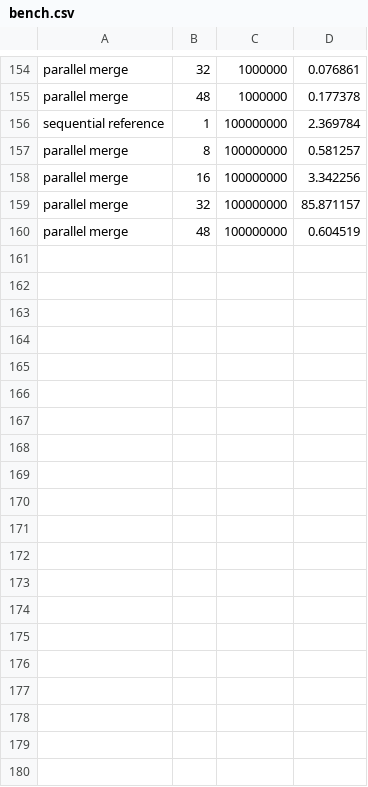
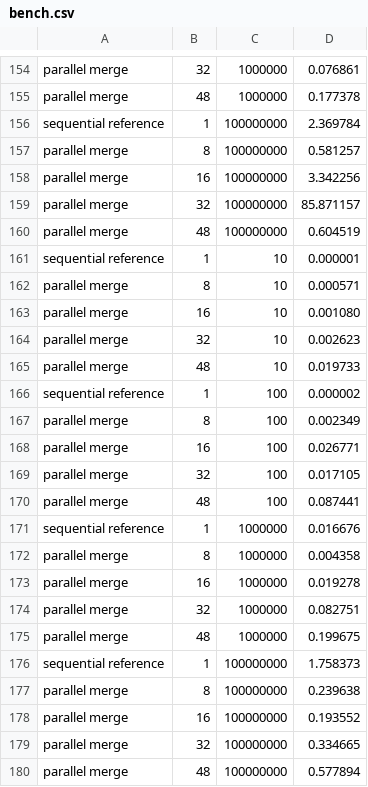
Before and after one commit to schuay/parallel_computing, a CSV file: 1-merge/data/bench.csv, drawn as a sheet; only a part is shown, gaps mark what is left out; the diff names each change by its address in the sheet, - before the commit and + after, or states it on an @@ line.

Commit message:
Additional omp merge benchmarks

```diff
--- a/1-merge/data/bench.csv
+++ b/1-merge/data/bench.csv
+row 161: sequential reference | 1 | 10 | 0.000001
+row 162: parallel merge | 8 | 10 | 0.000571
+row 163: parallel merge | 16 | 10 | 0.001080
+row 164: parallel merge | 32 | 10 | 0.002623
+row 165: parallel merge | 48 | 10 | 0.019733
+row 166: sequential reference | 1 | 100 | 0.000002
+row 167: parallel merge | 8 | 100 | 0.002349
+row 168: parallel merge | 16 | 100 | 0.026771
+row 169: parallel merge | 32 | 100 | 0.017105
+row 170: parallel merge | 48 | 100 | 0.087441
+row 171: sequential reference | 1 | 1000000 | 0.016676
+row 172: parallel merge | 8 | 1000000 | 0.004358
+row 173: parallel merge | 16 | 1000000 | 0.019278
+row 174: parallel merge | 32 | 1000000 | 0.082751
+row 175: parallel merge | 48 | 1000000 | 0.199675
+row 176: sequential reference | 1 | 100000000 | 1.758373
+row 177: parallel merge | 8 | 100000000 | 0.239638
+row 178: parallel merge | 16 | 100000000 | 0.193552
+row 179: parallel merge | 32 | 100000000 | 0.334665
+row 180: parallel merge | 48 | 100000000 | 0.577894
```
